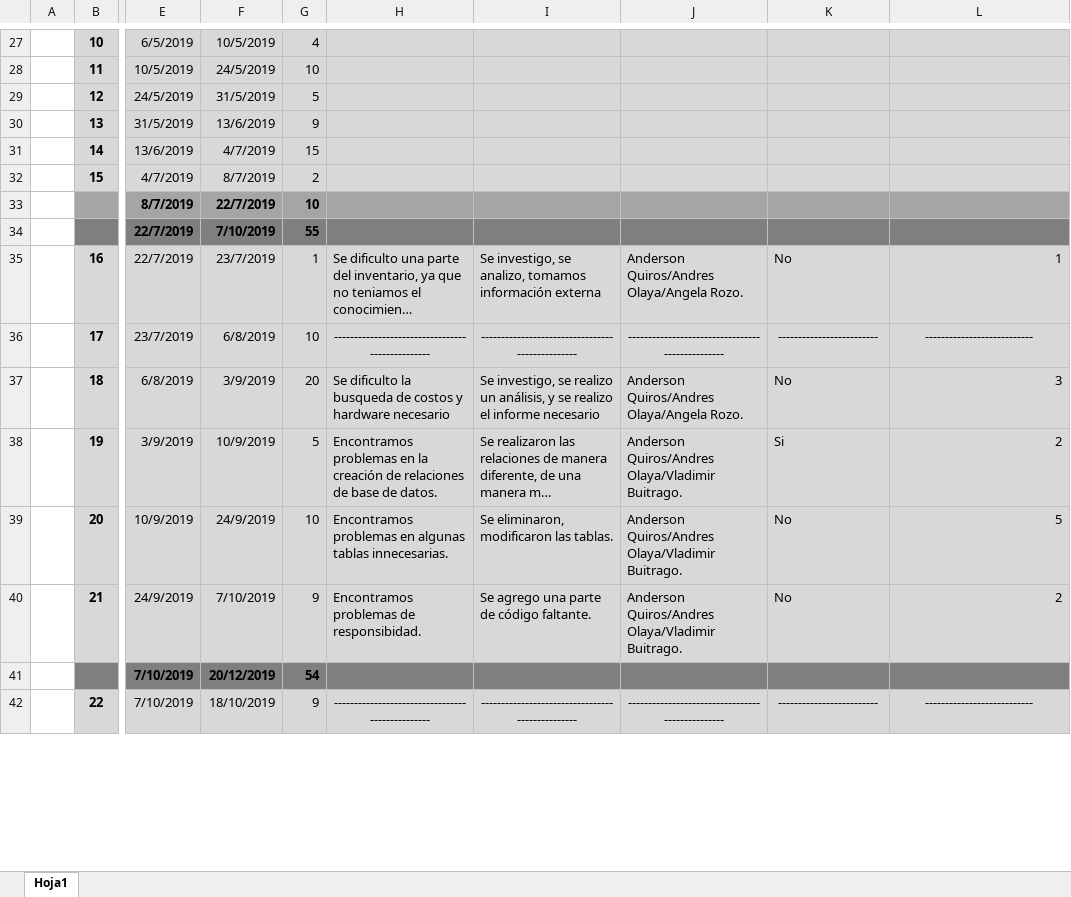
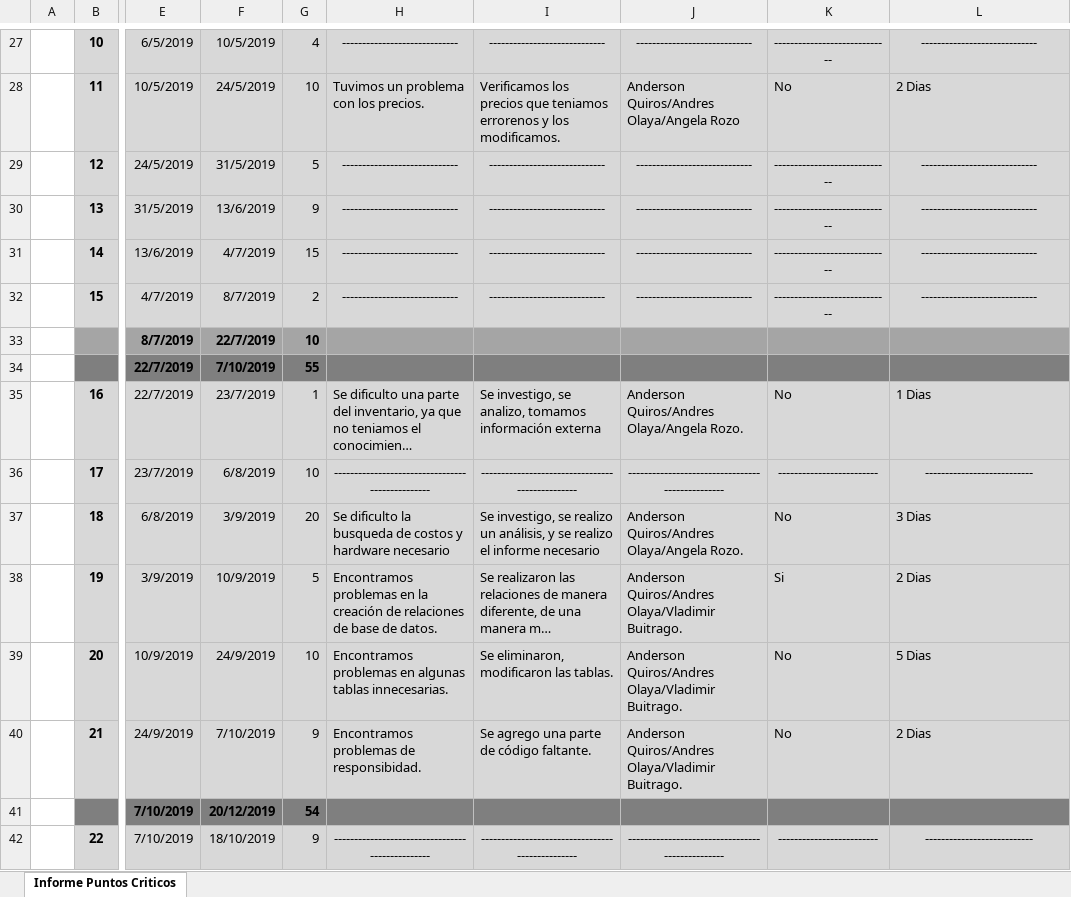
Before and after one commit to senaceet/Kyukeisho_New, an Excel workbook: 6- VI_Trimestre/02- Punto_Critico/01- Punto_Critico.xlsx, sheet Informe Puntos Criticos, drawn as a sheet; only a part is shown, gaps mark what is left out; long unchanged cells end in …; values as stored, in another font and other column widths than the file's, no borders; charts and pictures not drawn; the diff covers the shown part only; the diff names each change by its address in the sheet, - before the commit and + after, or states it on an @@ line.

```diff
--- a/6- VI_Trimestre/02- Punto_Critico/01- Punto_Critico.xlsx (sheet Informe Puntos Criticos)
+++ b/6- VI_Trimestre/02- Punto_Critico/01- Punto_Critico.xlsx (sheet Informe Puntos Criticos)
-sheet tab: Hoja1
+sheet tab: Informe Puntos Criticos
-H27: (empty)
+H27: -----------------------------
-I27: (empty)
+I27: -----------------------------
-J27: (empty)
+J27: -----------------------------
-K27: (empty)
+K27: -----------------------------
-L27: (empty)
+L27: -----------------------------
-H28: (empty)
+H28: Tuvimos un problema con los precios.
-I28: (empty)
+I28: Verificamos los precios que teniamos errorenos y los modificamos.
-J28: (empty)
+J28: Anderson Quiros/Andres Olaya/Angela Rozo
-K28: (empty)
+K28: No
-L28: (empty)
+L28: 2 Dias
-H29:H32: (empty)
+H29:H32: -----------------------------
-I29:I32: (empty)
+I29:I32: -----------------------------
-J29:J32: (empty)
+J29:J32: -----------------------------
-K29:K32: (empty)
+K29:K32: -----------------------------
-L29:L32: (empty)
+L29:L32: -----------------------------
-L35: 1
+L35: 1 Dias
-L35 alignment: right
+L35 alignment: left
-L37: 3
+L37: 3 Dias
-L37:L40 alignment: right
+L37:L40 alignment: left
-L38: 2
+L38: 2 Dias
-L39: 5
+L39: 5 Dias
-L40: 2
+L40: 2 Dias
```
Also changed, not shown: 48 edited cells and cell formats elsewhere in this sheet, charts or pictures.
